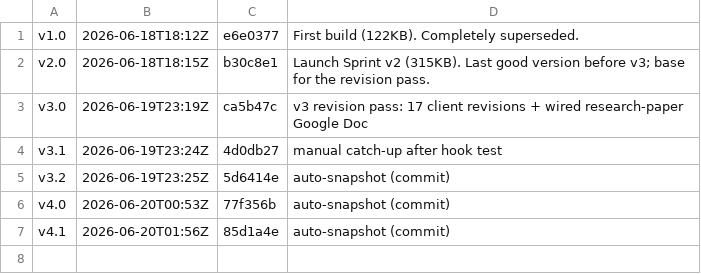
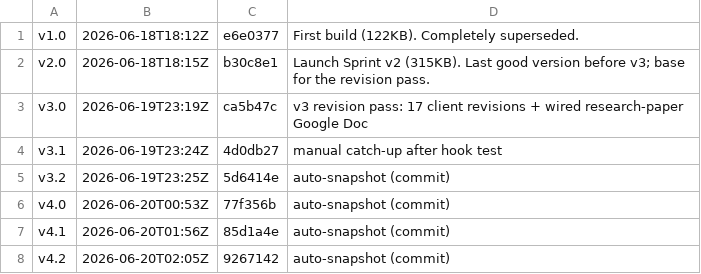
Before and after one commit to Winnsolutionsadmin/anchorage-agentic-preview, a TSV file: versions/manifest.tsv, drawn as a sheet; the diff names each change by its address in the sheet, - before the commit and + after, or states it on an @@ line.

Commit message:
snapshot v4.2: auto-snapshot (commit)

```diff
--- a/versions/manifest.tsv
+++ b/versions/manifest.tsv
+row 8: v4.2 | 2026-06-20T02:05Z | 9267142 | auto-snapshot (commit)
```
Also changed, not shown: 2 other files.
